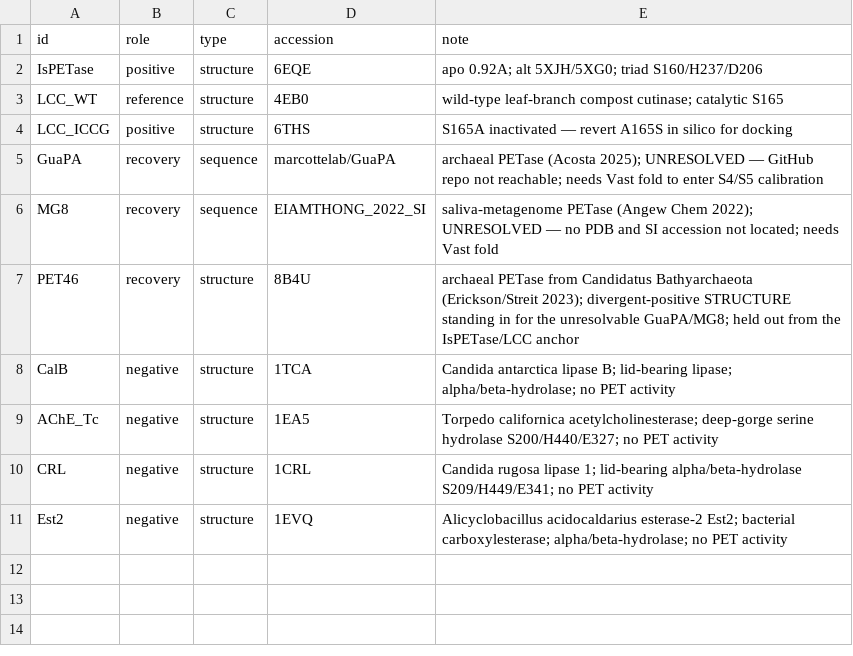
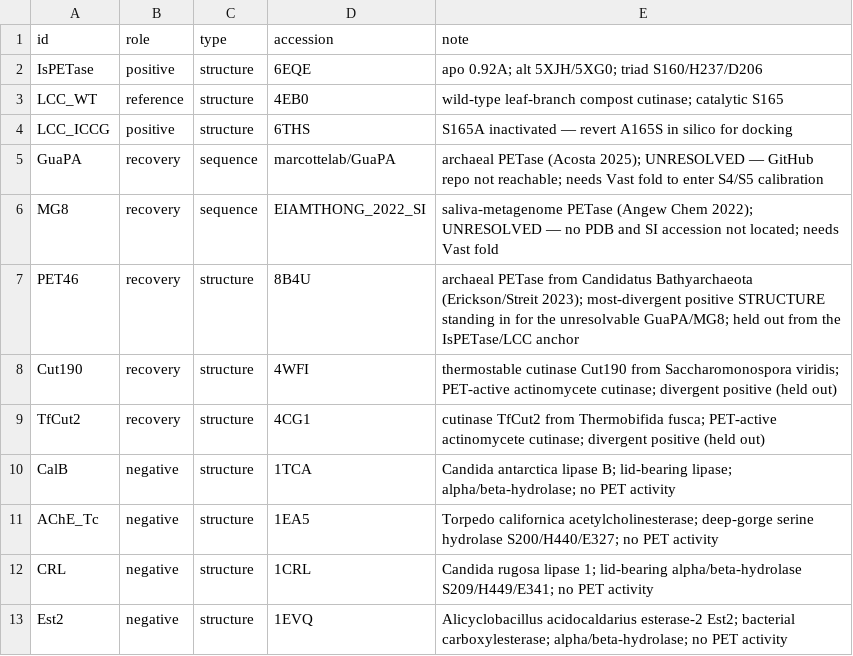
Before and after one commit to akarlin3/ResearchProj, a CSV file: Proteus/controls/references.csv, drawn as a sheet.

```diff
--- a/Proteus/controls/references.csv
+++ b/Proteus/controls/references.csv
@@ -6,3 +6,5 @@ GuaPA,recovery,sequence,marcottelab/GuaPA,archaeal PETase (Acosta 2025); UNRESOL
 MG8,recovery,sequence,EIAMTHONG_2022_SI,saliva-metagenome PETase (Angew Chem 2022); UNRESOLVED — no PDB and SI accession not located; needs Vast fold
-PET46,recovery,structure,8B4U,archaeal PETase from Candidatus Bathyarchaeota (Erickson/Streit 2023); divergent-positive STRUCTURE standing in for the unresolvable GuaPA/MG8; held out from the IsPETase/LCC anchor
+PET46,recovery,structure,8B4U,archaeal PETase from Candidatus Bathyarchaeota (Erickson/Streit 2023); most-divergent positive STRUCTURE standing in for the unresolvable GuaPA/MG8; held out from the IsPETase/LCC anchor
+Cut190,recovery,structure,4WFI,thermostable cutinase Cut190 from Saccharomonospora viridis; PET-active actinomycete cutinase; divergent positive (held out)
+TfCut2,recovery,structure,4CG1,cutinase TfCut2 from Thermobifida fusca; PET-active actinomycete cutinase; divergent positive (held out)
 CalB,negative,structure,1TCA,Candida antarctica lipase B; lid-bearing lipase; alpha/beta-hydrolase; no PET activity
```
Also changed, not shown: 5 other files.
